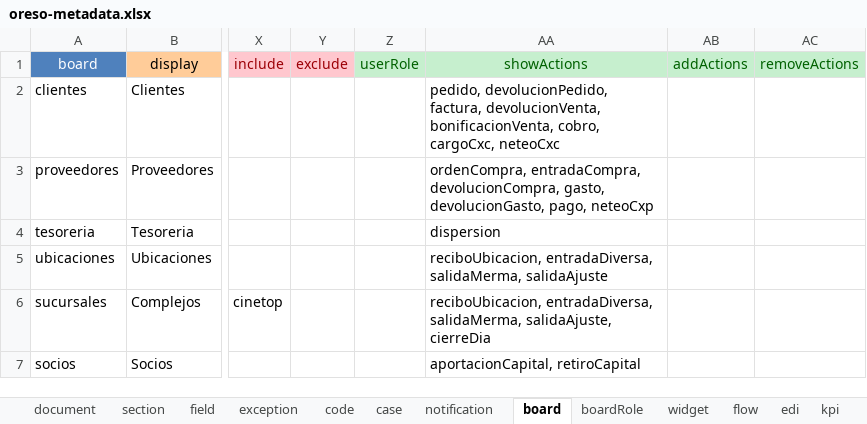
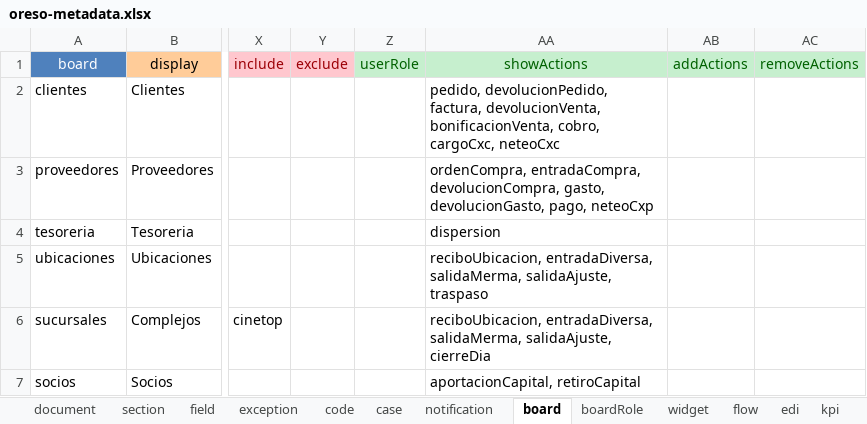
Before and after one commit to bh-wasabi/oreso, an Excel workbook: oreso-metadata.xlsx, sheet board, drawn as a sheet; only a part is shown, gaps mark what is left out; values as stored, in another font and other column widths than the file's, no borders; the diff names each change by its address in the sheet, - before the commit and + after, or states it on an @@ line.

```diff
--- a/oreso-metadata.xlsx (sheet board)
+++ b/oreso-metadata.xlsx (sheet board)
-AA5 (showActions): …entradaDiversa, salidaMerma, salidaAjuste
+AA5 (showActions): …entradaDiversa, salidaMerma, salidaAjuste, traspaso
```
Also changed, not shown: sheet field, sheet mov, hidden cells, 33 other files.
